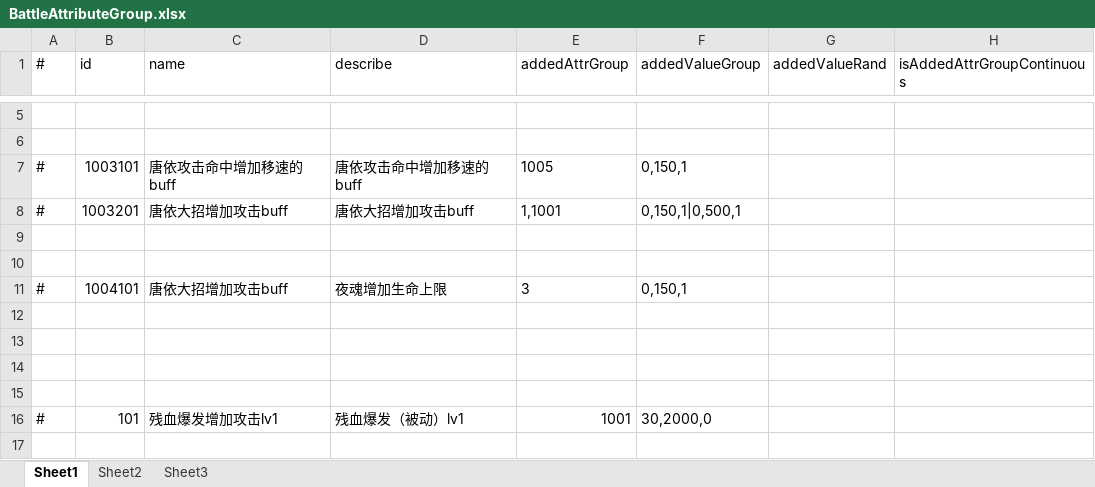
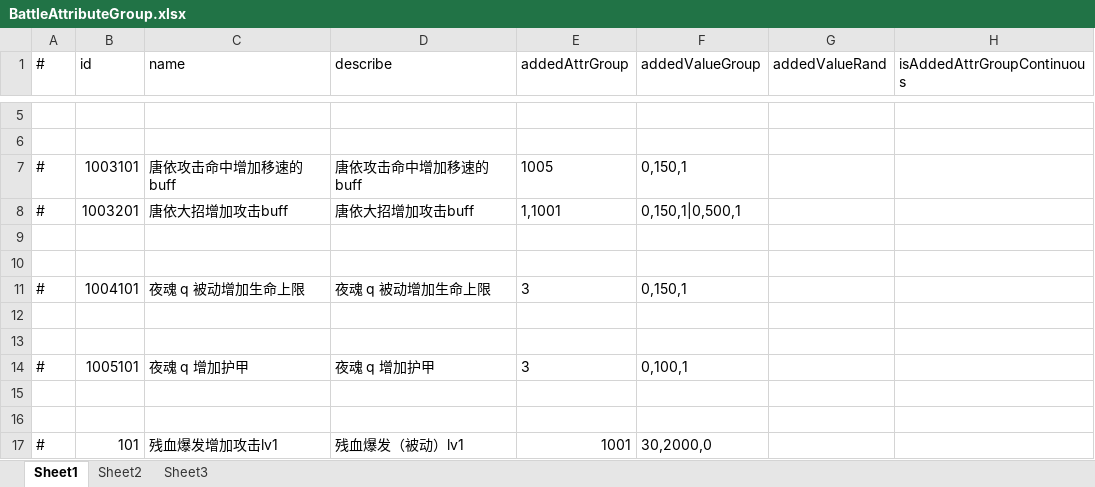
Before and after one commit to thanklzhang/001_GameFramework_Config, an Excel workbook: data_config/BattleAttributeGroup.xlsx, sheet Sheet1, drawn as a sheet; only a part is shown, gaps mark what is left out; the shorter side is filled out with more unchanged rows; values as stored, in another font and other column widths than the file's, no borders; the diff names each change by its address in the sheet, - before the commit and + after, or states it on an @@ line.

```diff
--- a/data_config/BattleAttributeGroup.xlsx (sheet Sheet1)
+++ b/data_config/BattleAttributeGroup.xlsx (sheet Sheet1)
-C11 (name): 唐依大招增加攻击buff
+C11 (name): 夜魂 q 被动增加生命上限
-D11 (describe): 夜魂增加生命上限
+D11 (describe): 夜魂 q 被动增加生命上限
+row 14: # | 1005101 | 夜魂 q 增加护甲 | 夜魂 q 增加护甲 | 3 | 0,100,1
```
Also changed, not shown: data_config/BuffEffect.xlsx, data_config/CalculateEffect.xlsx, 3 other files.
